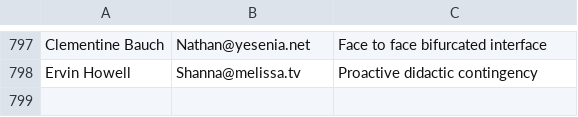
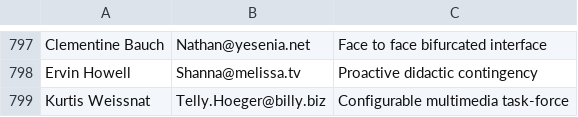
Before and after one commit to Egarok/UnionBusterSpammer, a CSV file: users/laborRelationsInst.csv, drawn as a sheet; only a part is shown, gaps mark what is left out; the diff names each change by its address in the sheet, - before the commit and + after, or states it on an @@ line.

Commit message:
Latest data: Wed Jan 12 15:14:53 UTC 2022

```diff
--- a/users/laborRelationsInst.csv
+++ b/users/laborRelationsInst.csv
+row 799: Kurtis Weissnat | Telly.Hoeger@billy.biz | Configurable multimedia task-force
```
